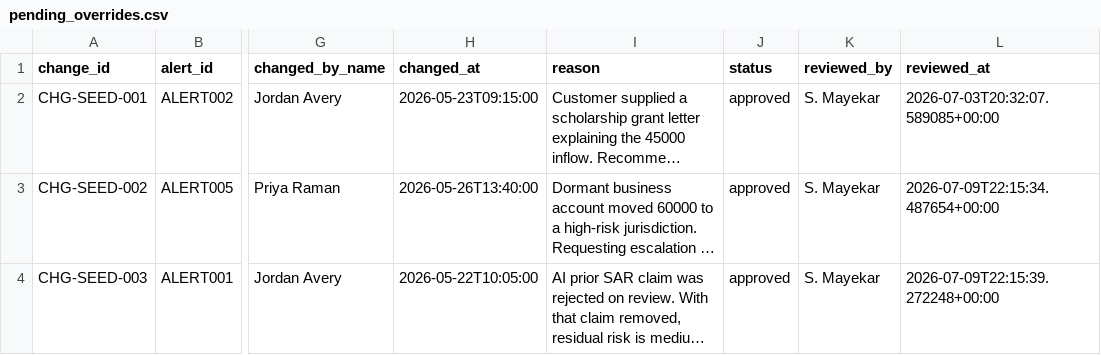
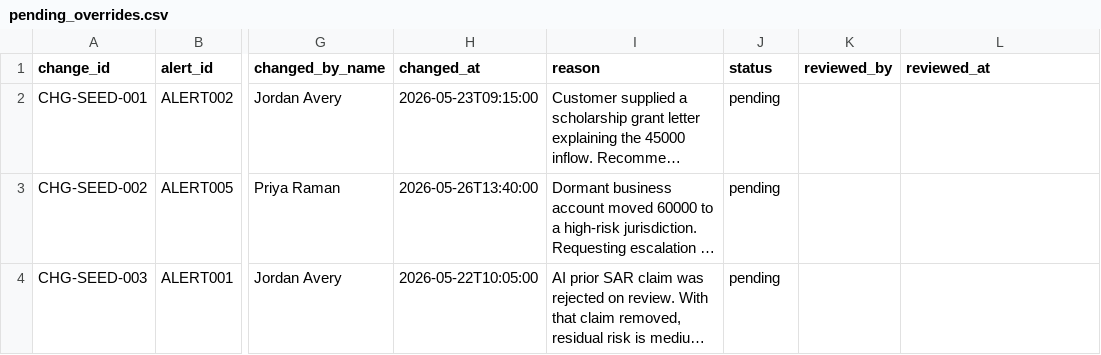
Before and after one commit to ShivaniDM/Lumen, a CSV file: data/pending_overrides.csv, drawn as a sheet; only a part is shown, gaps mark what is left out; long unchanged cells end in …; the diff names each change by its address in the sheet, - before the commit and + after, or states it on an @@ line.

Commit message:
regenerate seed data so overrides show as pending

```diff
--- a/data/pending_overrides.csv
+++ b/data/pending_overrides.csv
-J2:J4 (status): approved
+J2:J4 (status): pending
-K2:K4 (reviewed_by): S. Mayekar
+K2:K4 (reviewed_by): (empty)
-L2 (reviewed_at): 2026-07-03T20:32:07.589085+00:00
+L2 (reviewed_at): (empty)
-L3 (reviewed_at): 2026-07-09T22:15:34.487654+00:00
+L3 (reviewed_at): (empty)
-L4 (reviewed_at): 2026-07-09T22:15:39.272248+00:00
+L4 (reviewed_at): (empty)
```
